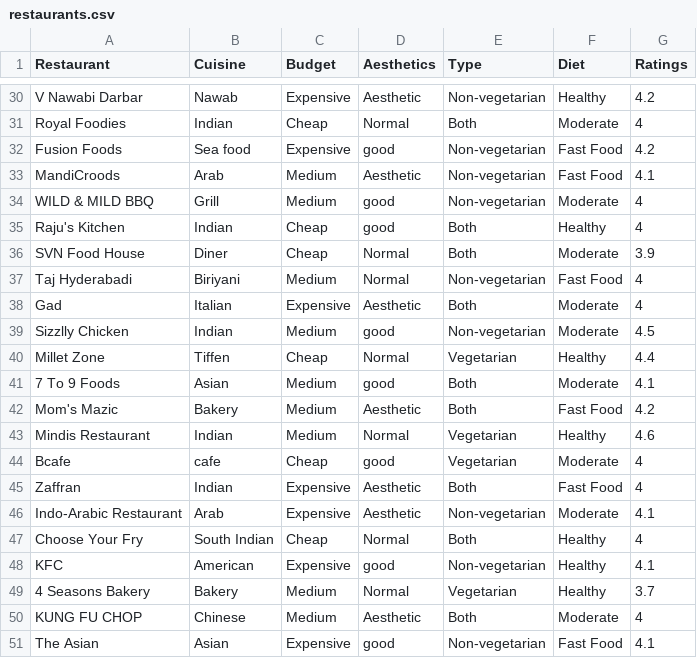
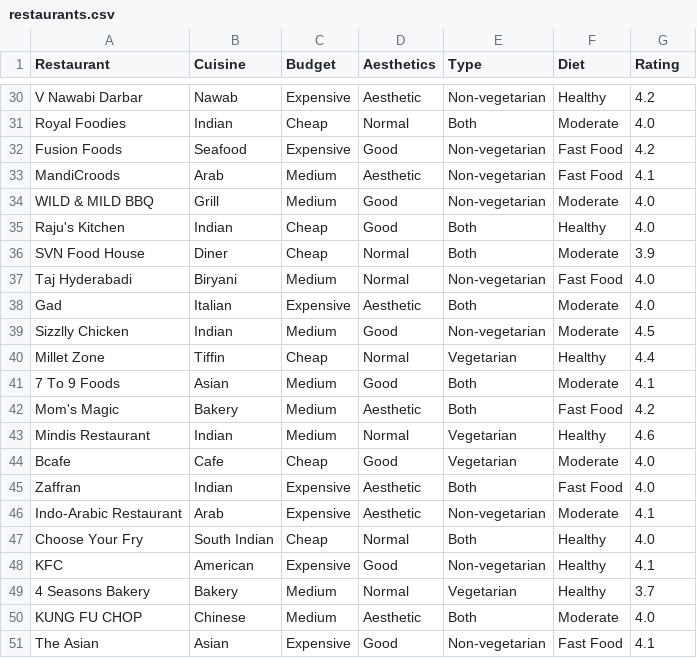
Before and after one commit to raaasin/nomnom, a CSV file: restaurants.csv, drawn as a sheet; only a part is shown, gaps mark what is left out; the diff covers the shown part only; the diff names each change by its address in the sheet, - before the commit and + after, or states it on an @@ line.

```diff
--- a/restaurants.csv
+++ b/restaurants.csv
-G1: Ratings
+G1: Rating
-G31 (Rating): 4
+G31 (Rating): 4.0
-B32 (Cuisine): Sea food
+B32 (Cuisine): Seafood
-D32 (Aesthetics): good
+D32 (Aesthetics): Good
-D34:D35 (Aesthetics): good
+D34:D35 (Aesthetics): Good
-G34:G35 (Rating): 4
+G34:G35 (Rating): 4.0
-B37 (Cuisine): Biriyani
+B37 (Cuisine): Biryani
-G37:G38 (Rating): 4
+G37:G38 (Rating): 4.0
-D39 (Aesthetics): good
+D39 (Aesthetics): Good
-B40 (Cuisine): Tiffen
+B40 (Cuisine): Tiffin
-D41 (Aesthetics): good
+D41 (Aesthetics): Good
-A42 (Restaurant): Mom's Mazic
+A42 (Restaurant): Mom's Magic
-B44 (Cuisine): cafe
+B44 (Cuisine): Cafe
-D44 (Aesthetics): good
+D44 (Aesthetics): Good
-G44:G45 (Rating): 4
+G44:G45 (Rating): 4.0
-G47 (Rating): 4
+G47 (Rating): 4.0
-D48 (Aesthetics): good
+D48 (Aesthetics): Good
-G50 (Rating): 4
+G50 (Rating): 4.0
-D51 (Aesthetics): good
+D51 (Aesthetics): Good
```
Also changed, not shown: 19 edited cells elsewhere in this file.
